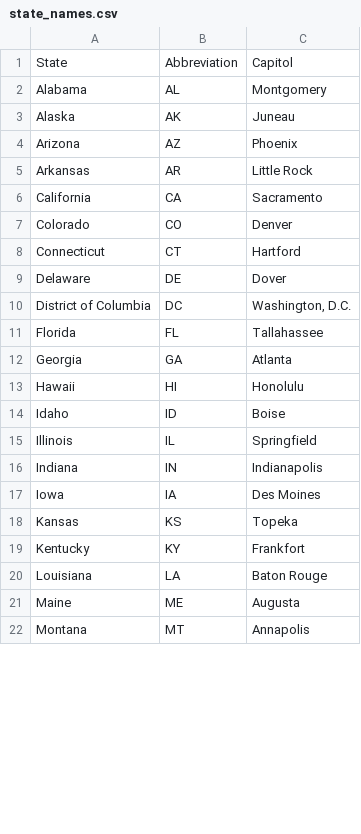
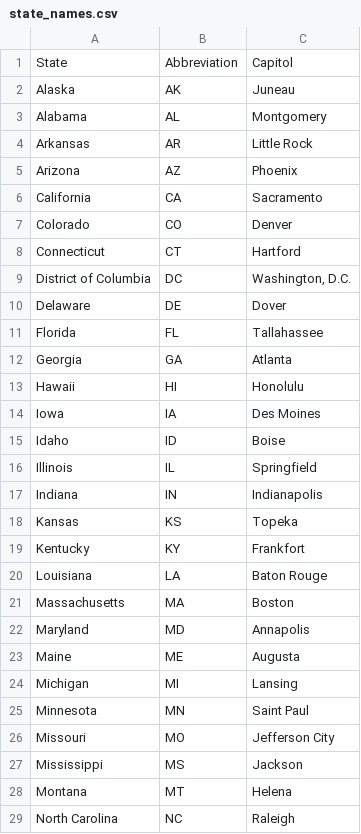
Before and after one commit to flixpar/covid-resource-allocation, a CSV file: data/geography/state_names.csv, drawn as a sheet; only a part is shown; the diff covers the shown part only.

Commit message:
fixed lex bug

```diff
--- a/data/geography/state_names.csv
+++ b/data/geography/state_names.csv
@@ -1,6 +1,6 @@
 State,Abbreviation,Capitol
+Alaska,AK,Juneau
 Alabama,AL,Montgomery
-Alaska,AK,Juneau
+Arkansas,AR,Little Rock
 Arizona,AZ,Phoenix
-Arkansas,AR,Little Rock
 California,CA,Sacramento
@@ -8,4 +8,4 @@ Colorado,CO,Denver
 Connecticut,CT,Hartford
+District of Columbia,DC,"Washington, D.C."
 Delaware,DE,Dover
-District of Columbia,DC,"Washington, D.C."
 Florida,FL,Tallahassee
@@ -13,2 +13,3 @@ Georgia,GA,Atlanta
 Hawaii,HI,Honolulu
+Iowa,IA,Des Moines
 Idaho,ID,Boise
@@ -16,3 +17,2 @@ Illinois,IL,Springfield
 Indiana,IN,Indianapolis
-Iowa,IA,Des Moines
 Kansas,KS,Topeka
@@ -20,3 +20,10 @@ Kentucky,KY,Frankfort
 Louisiana,LA,Baton Rouge
+Massachusetts,MA,Boston
+Maryland,MD,Annapolis
 Maine,ME,Augusta
-Montana,MT,Annapolis
+Michigan,MI,Lansing
+Minnesota,MN,Saint Paul
+Missouri,MO,Jefferson City
+Mississippi,MS,Jackson
+Montana,MT,Helena
+North Carolina,NC,Raleigh
```
Also changed, not shown: 2 added rows, 9 removed rows, 2 moved rows and 8 edited cells elsewhere in this file.
